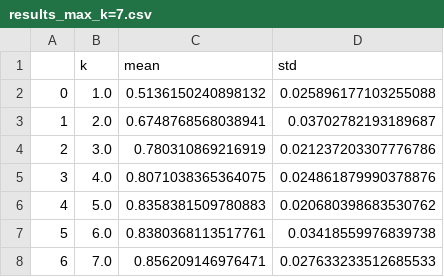
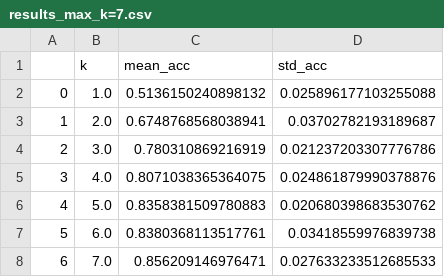
Before and after one commit to el-lilya/I2MTC, a CSV file: results/results_max_k=7.csv, drawn as a sheet.

Commit message:
added 'choose_from_inaturalist()'in load_data to load 20 arctic classes from iNaturalist; f1-score

```diff
--- a/results/results_max_k=7.csv
+++ b/results/results_max_k=7.csv
@@ -1,2 +1,2 @@
-,k,mean,std
+,k,mean_acc,std_acc
 0,1.0,0.5136150240898132,0.025896177103255088
```
Also changed, not shown: 8 other files.
